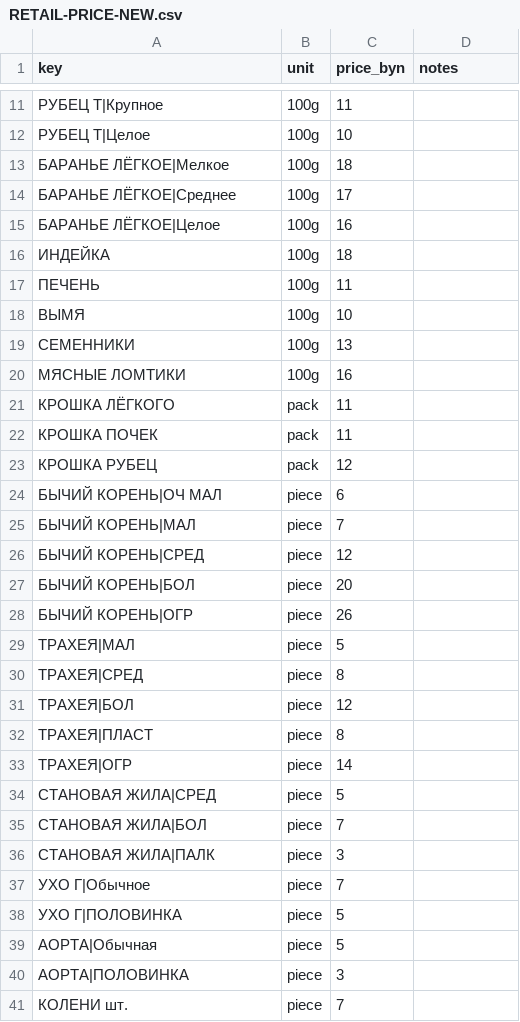
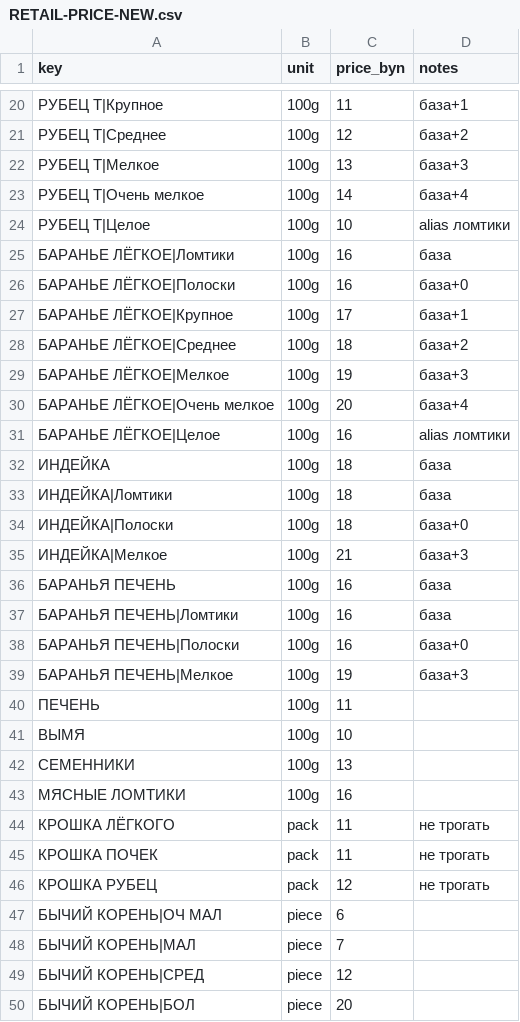
Before and after one commit to konchaarsenia-a11y/superboyna, a CSV file: artifacts/product-costs/RETAIL-PRICE-NEW.csv, drawn as a sheet; only a part is shown, gaps mark what is left out; the shorter side is filled out with more unchanged rows; the diff covers the shown part only.

```diff
--- a/artifacts/product-costs/RETAIL-PRICE-NEW.csv
+++ b/artifacts/product-costs/RETAIL-PRICE-NEW.csv
@@ -11,7 +20,21 @@ key,unit,price_byn,notes
-РУБЕЦ Т|Крупное,100g,11,
-РУБЕЦ Т|Целое,100g,10,
-БАРАНЬЕ ЛЁГКОЕ|Мелкое,100g,18,
-БАРАНЬЕ ЛЁГКОЕ|Среднее,100g,17,
-БАРАНЬЕ ЛЁГКОЕ|Целое,100g,16,
-ИНДЕЙКА,100g,18,
+РУБЕЦ Т|Крупное,100g,11,база+1
+РУБЕЦ Т|Среднее,100g,12,база+2
+РУБЕЦ Т|Мелкое,100g,13,база+3
+РУБЕЦ Т|Очень мелкое,100g,14,база+4
+РУБЕЦ Т|Целое,100g,10,alias ломтики
+БАРАНЬЕ ЛЁГКОЕ|Ломтики,100g,16,база
+БАРАНЬЕ ЛЁГКОЕ|Полоски,100g,16,база+0
+БАРАНЬЕ ЛЁГКОЕ|Крупное,100g,17,база+1
+БАРАНЬЕ ЛЁГКОЕ|Среднее,100g,18,база+2
+БАРАНЬЕ ЛЁГКОЕ|Мелкое,100g,19,база+3
+БАРАНЬЕ ЛЁГКОЕ|Очень мелкое,100g,20,база+4
+БАРАНЬЕ ЛЁГКОЕ|Целое,100g,16,alias ломтики
+ИНДЕЙКА,100g,18,база
+ИНДЕЙКА|Ломтики,100g,18,база
+ИНДЕЙКА|Полоски,100g,18,база+0
+ИНДЕЙКА|Мелкое,100g,21,база+3
+БАРАНЬЯ ПЕЧЕНЬ,100g,16,база
+БАРАНЬЯ ПЕЧЕНЬ|Ломтики,100g,16,база
+БАРАНЬЯ ПЕЧЕНЬ|Полоски,100g,16,база+0
+БАРАНЬЯ ПЕЧЕНЬ|Мелкое,100g,19,база+3
 ПЕЧЕНЬ,100g,11,
@@ -20,5 +43,5 @@ key,unit,price_byn,notes
 МЯСНЫЕ ЛОМТИКИ,100g,16,
-КРОШКА ЛЁГКОГО,pack,11,
-КРОШКА ПОЧЕК,pack,11,
-КРОШКА РУБЕЦ,pack,12,
+КРОШКА ЛЁГКОГО,pack,11,не трогать
+КРОШКА ПОЧЕК,pack,11,не трогать
+КРОШКА РУБЕЦ,pack,12,не трогать
 БЫЧИЙ КОРЕНЬ|ОЧ МАЛ,piece,6,
```
Also changed, not shown: 13 added rows, 4 removed rows and 6 edited cells elsewhere in this file, 9 other files.
